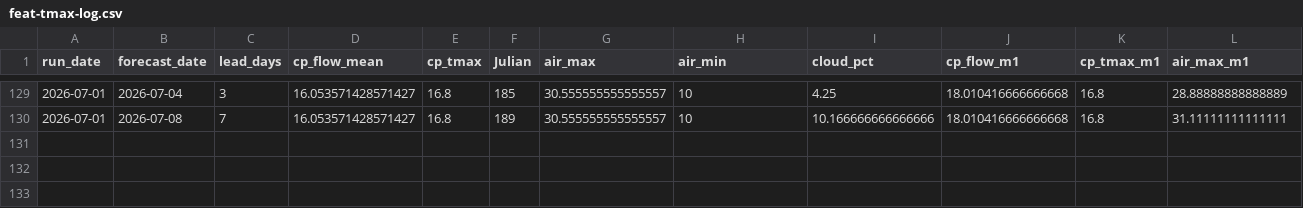
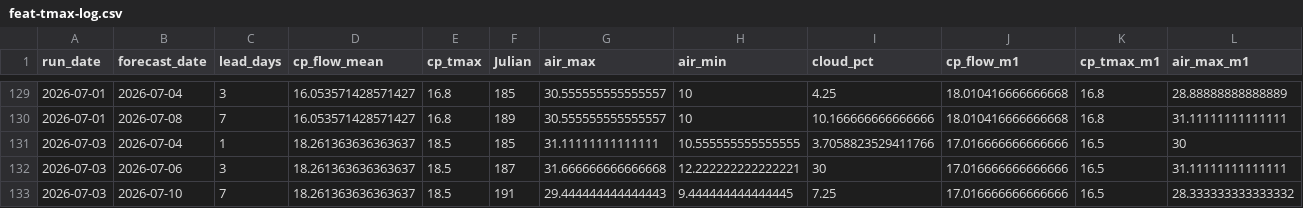
Before and after one commit to FlowWest/whychusModel, a CSV file: output/feat-tmax-log.csv, drawn as a sheet; only a part is shown, gaps mark what is left out; rows hold the shown columns only; the diff names each change by its address in the sheet, - before the commit and + after, or states it on an @@ line.

```diff
--- a/output/feat-tmax-log.csv
+++ b/output/feat-tmax-log.csv
+row 131: 2026-07-03 | 2026-07-04 | 1 | 18.261363636363637 | 18.5 | 185 | 31.11111111111111 | 10.555555555555555 | 3.7058823529411766 | 17.016666666666666 | 16.5 | 30
+row 132: 2026-07-03 | 2026-07-06 | 3 | 18.261363636363637 | 18.5 | 187 | 31.666666666666668 | 12.222222222222221 | 30 | 17.016666666666666 | 16.5 | 31.11111111111111
+row 133: 2026-07-03 | 2026-07-10 | 7 | 18.261363636363637 | 18.5 | 191 | 29.444444444444443 | 9.444444444444445 | 7.25 | 17.016666666666666 | 16.5 | 28.333333333333332
```
Also changed, not shown: output/feat-7dadm-log.csv, output/instream-forecast-log.csv, 1 other file.
